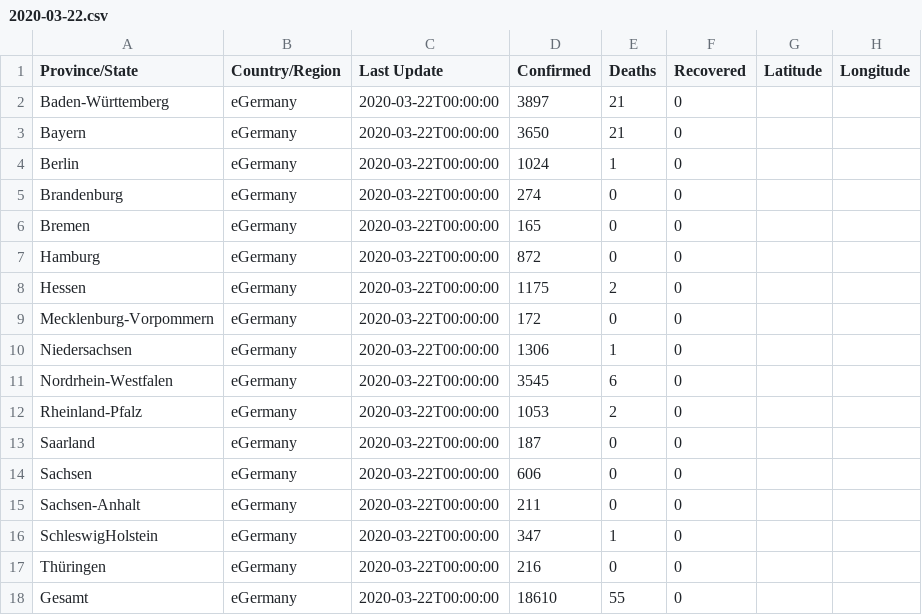
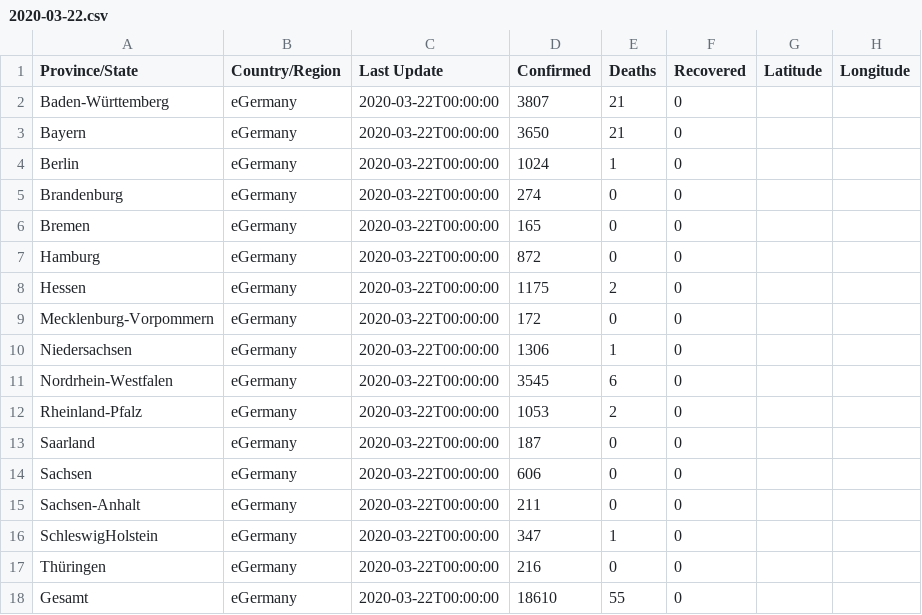
Before and after one commit to marcvs/Coronavirus, a CSV file: rki-fallzahlen/2020-03-22.csv, drawn as a sheet.

Commit message:
fix number of bw

```diff
--- a/rki-fallzahlen/2020-03-22.csv
+++ b/rki-fallzahlen/2020-03-22.csv
@@ -1,3 +1,3 @@
 Province/State,Country/Region,Last Update,Confirmed,Deaths,Recovered,Latitude,Longitude
-Baden-Württemberg,eGermany,2020-03-22T00:00:00,3897,21,0
+Baden-Württemberg,eGermany,2020-03-22T00:00:00,3807,21,0
 Bayern,eGermany,2020-03-22T00:00:00,3650,21,0
```
